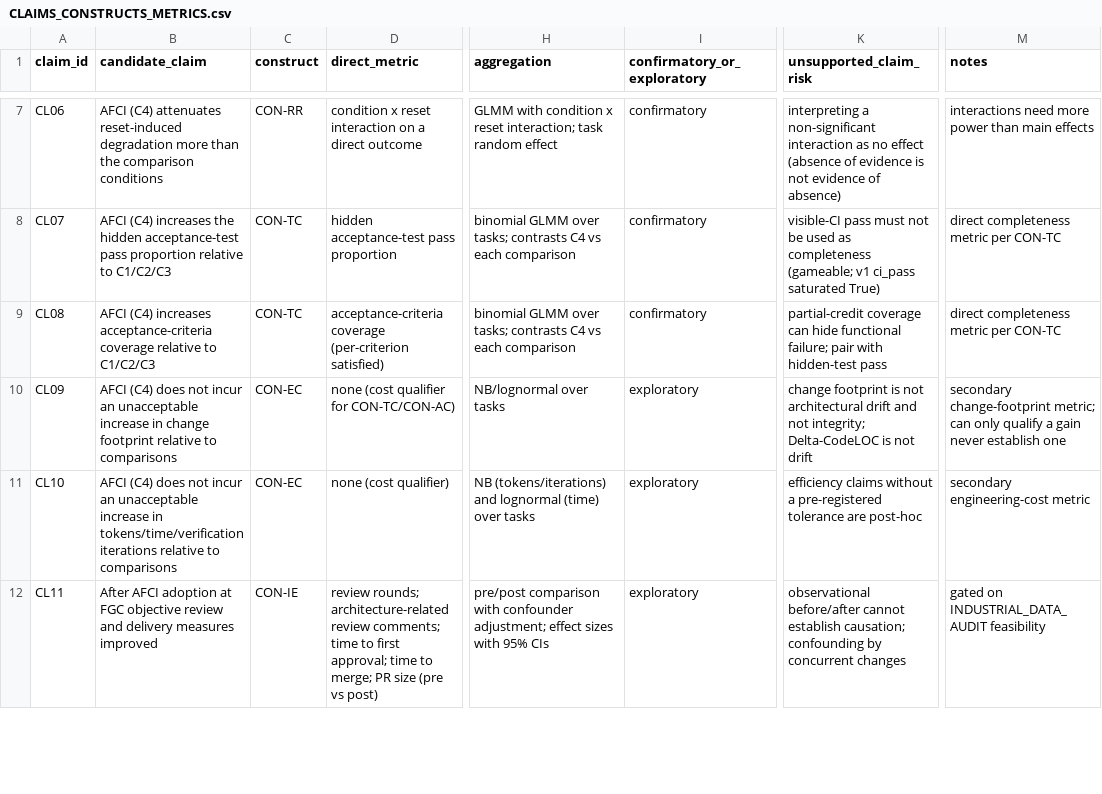
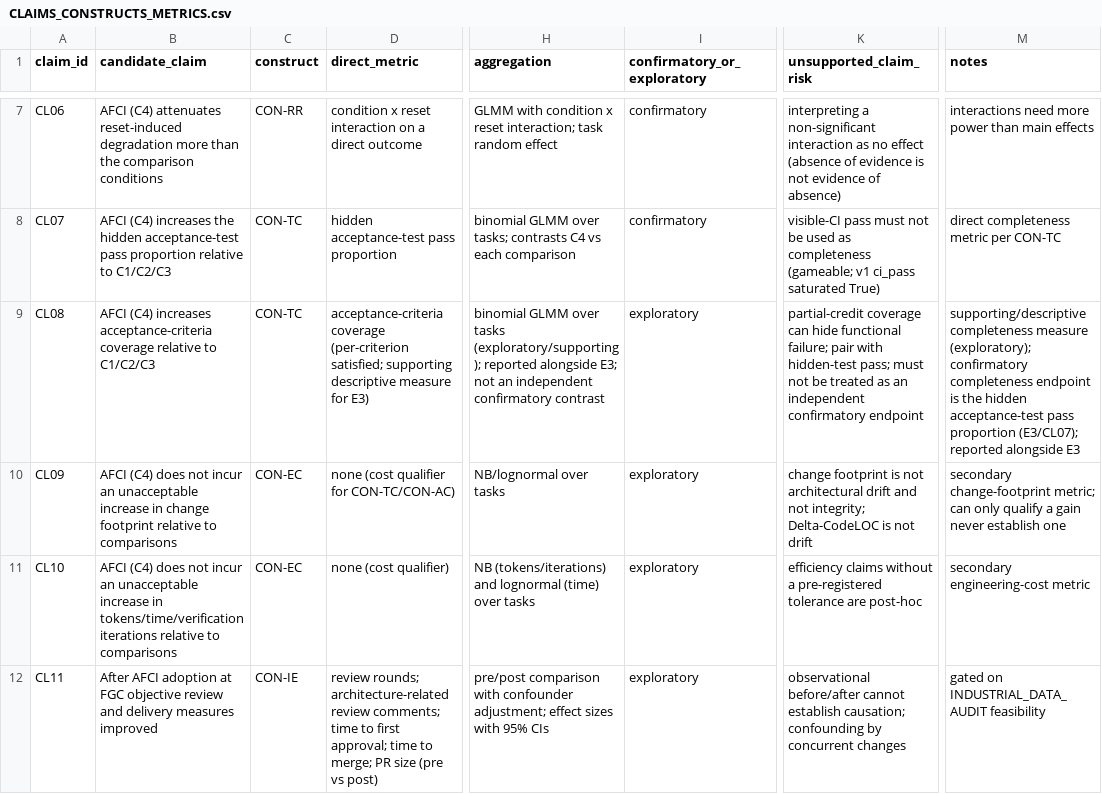
Before and after one commit to thakkarkeyur/afci-bench, a CSV file: docs/v2/CLAIMS_CONSTRUCTS_METRICS.csv, drawn as a sheet; only a part is shown, gaps mark what is left out; the diff names each change by its address in the sheet, - before the commit and + after, or states it on an @@ line.

```diff
--- a/docs/v2/CLAIMS_CONSTRUCTS_METRICS.csv
+++ b/docs/v2/CLAIMS_CONSTRUCTS_METRICS.csv
-D9 (direct_metric): …coverage (per-criterion satisfied)
+D9 (direct_metric): …coverage (per-criterion satisfied; supporting descriptive measure for E3)
-H9 (aggregation): …GLMM over tasks; contrasts C4 vs each comparison
+H9 (aggregation): …GLMM over tasks (exploratory/supporting); reported alongside E3; not an independent confirmatory contrast
-I9 (confirmatory_or_exploratory): confirmatory
+I9 (confirmatory_or_exploratory): exploratory
-K9 (unsupported_claim_risk): …with hidden-test pass
+K9 (unsupported_claim_risk): …with hidden-test pass; must not be treated as an independent confirmatory endpoint
-M9 (notes): direct completeness metric per CON-TC
+M9 (notes): supporting/descriptive completeness measure (exploratory); confirmatory completeness endpoint is the hidden acceptance-test pass proportion (E3/CL07); reported alongside E3
```
Also changed, not shown: docs/v2/ORACLE_TRACEABILITY.csv, docs/v2/RESET_CHECKPOINT_MATRIX.csv, 5 other files.
